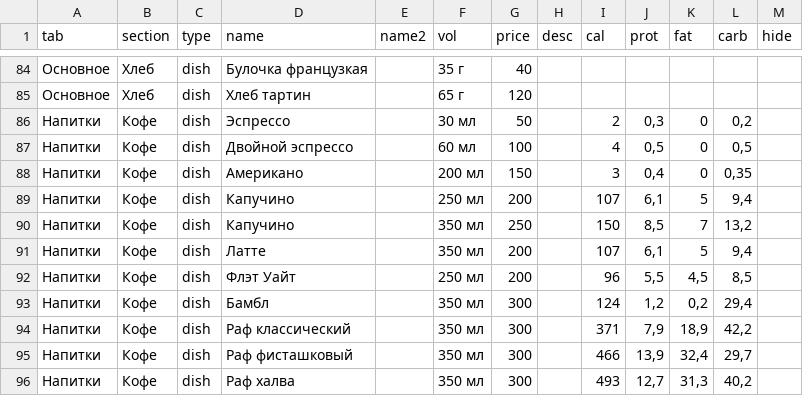
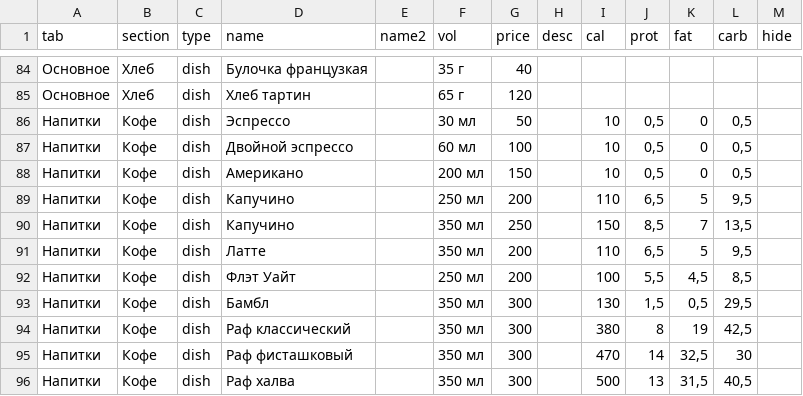
Before and after one commit to Top4Rest/Menu, a CSV file: data/menu.csv, drawn as a sheet; only a part is shown, gaps mark what is left out; the diff covers the shown part only.

Commit message:
Round existing nutrition upwards to 10 kcal / 0.5 g
* Round all existing nutrition values upwards to 10 kcal and 0.5 g (Составы)

* Round all existing nutrition values upwards to 10 kcal and 0.5 g (Меню)

```diff
--- a/data/menu.csv
+++ b/data/menu.csv
@@ -85,12 +85,12 @@ tab,section,type,name,name2,vol,price,desc,cal,prot,fat,carb,hide
 Основное,Хлеб,dish,Хлеб тартин,,65 г,120,,,,,,
-Напитки,Кофе,dish,Эспрессо,,30 мл,50,,2,"0,3",0,"0,2",
-Напитки,Кофе,dish,Двойной эспрессо,,60 мл,100,,4,"0,5",0,"0,5",
-Напитки,Кофе,dish,Американо,,200 мл,150,,3,"0,4",0,"0,35",
-Напитки,Кофе,dish,Капучино,,250 мл,200,,107,"6,1",5,"9,4",
-Напитки,Кофе,dish,Капучино,,350 мл,250,,150,"8,5",7,"13,2",
-Напитки,Кофе,dish,Латте,,350 мл,200,,107,"6,1",5,"9,4",
-Напитки,Кофе,dish,Флэт Уайт,,250 мл,200,,96,"5,5","4,5","8,5",
-Напитки,Кофе,dish,Бамбл,,350 мл,300,,124,"1,2","0,2","29,4",
-Напитки,Кофе,dish,Раф классический,,350 мл,300,,371,"7,9","18,9","42,2",
-Напитки,Кофе,dish,Раф фисташковый,,350 мл,300,,466,"13,9","32,4","29,7",
-Напитки,Кофе,dish,Раф халва,,350 мл,300,,493,"12,7","31,3","40,2",
+Напитки,Кофе,dish,Эспрессо,,30 мл,50,,10,"0,5",0,"0,5",
+Напитки,Кофе,dish,Двойной эспрессо,,60 мл,100,,10,"0,5",0,"0,5",
+Напитки,Кофе,dish,Американо,,200 мл,150,,10,"0,5",0,"0,5",
+Напитки,Кофе,dish,Капучино,,250 мл,200,,110,"6,5",5,"9,5",
+Напитки,Кофе,dish,Капучино,,350 мл,250,,150,"8,5",7,"13,5",
+Напитки,Кофе,dish,Латте,,350 мл,200,,110,"6,5",5,"9,5",
+Напитки,Кофе,dish,Флэт Уайт,,250 мл,200,,100,"5,5","4,5","8,5",
+Напитки,Кофе,dish,Бамбл,,350 мл,300,,130,"1,5","0,5","29,5",
+Напитки,Кофе,dish,Раф классический,,350 мл,300,,380,8,19,"42,5",
+Напитки,Кофе,dish,Раф фисташковый,,350 мл,300,,470,14,"32,5",30,
+Напитки,Кофе,dish,Раф халва,,350 мл,300,,500,13,"31,5","40,5",
```
Also changed, not shown: 118 edited cells elsewhere in this file, data/sostav.csv.
